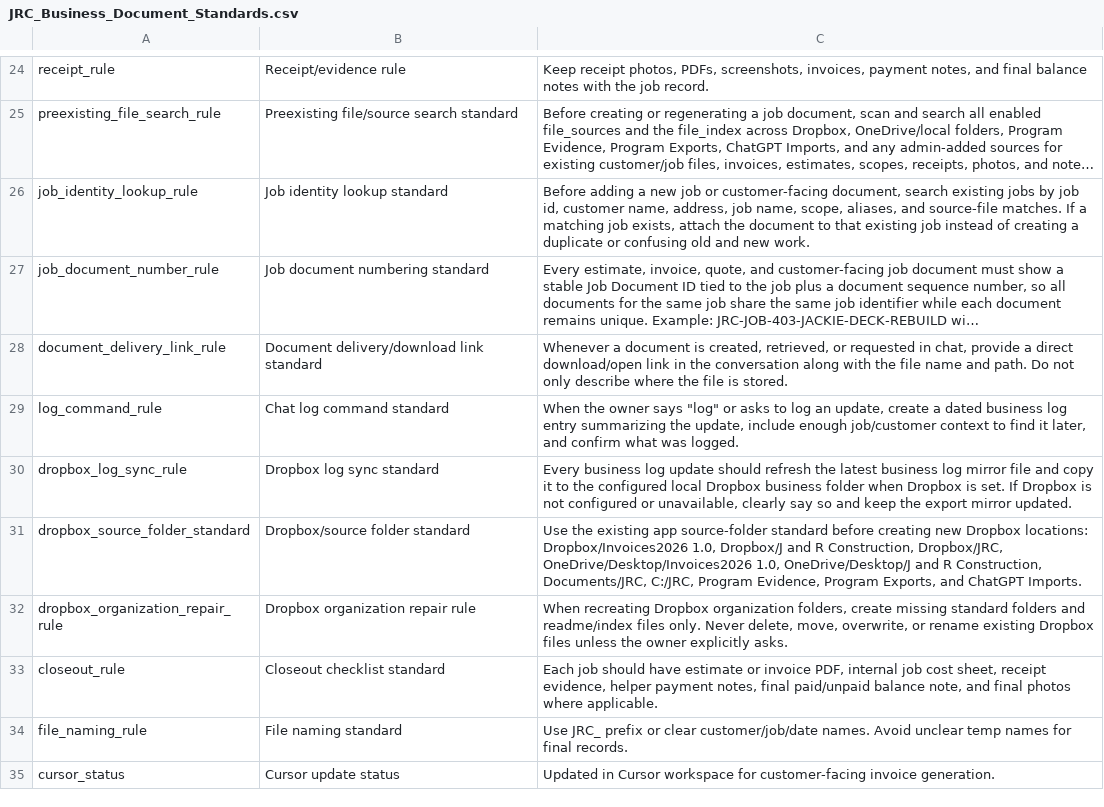
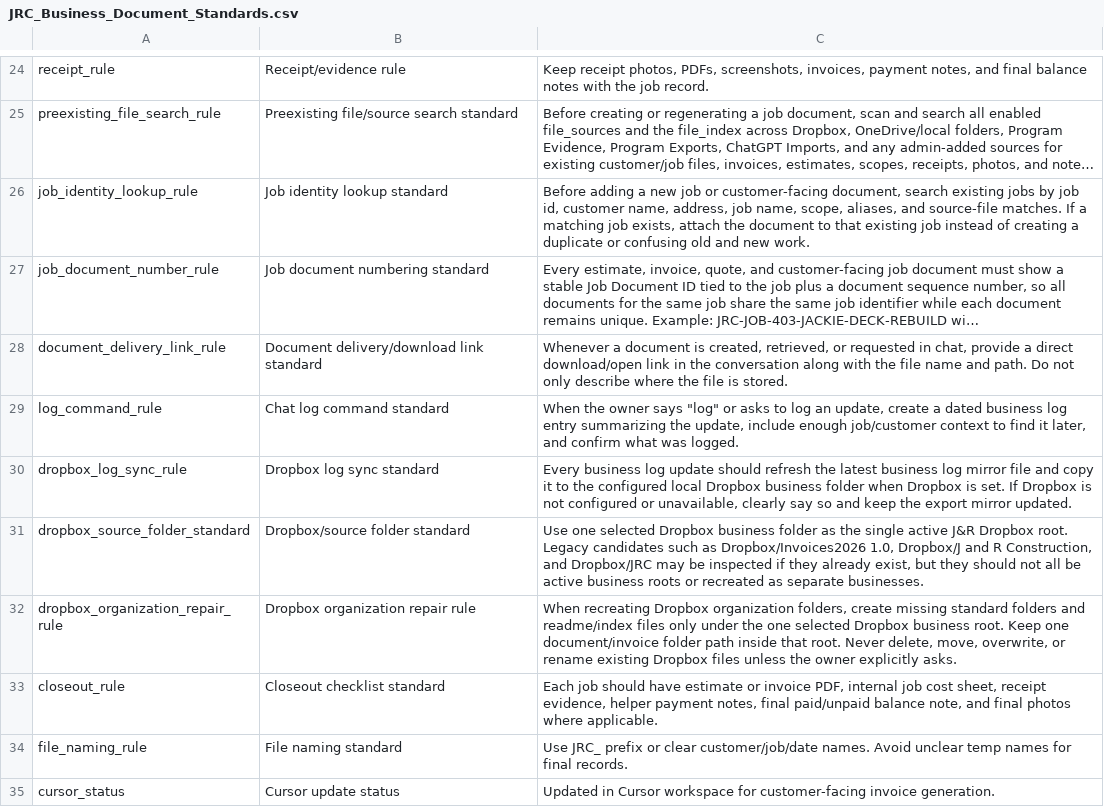
Before and after one commit to s4aterkillsx29/J-and-R-construction-management, a CSV file: business_standards/JRC_Business_Document_Standards.csv, drawn as a sheet; only a part is shown, gaps mark what is left out; long unchanged cells end in ….

```diff
--- a/business_standards/JRC_Business_Document_Standards.csv
+++ b/business_standards/JRC_Business_Document_Standards.csv
@@ -30,4 +30,4 @@
 "dropbox_log_sync_rule","Dropbox log sync standard","Every business log update should refresh the latest business log mirror file and copy it to the configured local Dropbox business folder when Dropbox is set. If Dropbox is not configured or unavailable, clearly say so and keep the export mirror updated."
-"dropbox_source_folder_standard","Dropbox/source folder standard","Use the existing app source-folder standard before creating new Dropbox locations: Dropbox/Invoices2026 1.0, Dropbox/J and R Construction, Dropbox/JRC, OneDrive/Desktop/Invoices2026 1.0, OneDrive/Desktop/J and R Construction, Documents/JRC, C:/JRC, Program Evidence, Program Exports, and ChatGPT Imports."
-"dropbox_organization_repair_rule","Dropbox organization repair rule","When recreating Dropbox organization folders, create missing standard folders and readme/index files only. Never delete, move, overwrite, or rename existing Dropbox files unless the owner explicitly asks."
+"dropbox_source_folder_standard","Dropbox/source folder standard","Use one selected Dropbox business folder as the single active J&R Dropbox root. Legacy candidates such as Dropbox/Invoices2026 1.0, Dropbox/J and R Construction, and Dropbox/JRC may be inspected if they already exist, but they should not all be active business roots or recreated as separate businesses."
+"dropbox_organization_repair_rule","Dropbox organization repair rule","When recreating Dropbox organization folders, create missing standard folders and readme/index files only under the one selected Dropbox business root. Keep one document/invoice folder path inside that root. Never delete, move, overwrite, or rename existing Dropbox files unless the owner explicitly asks."
 "closeout_rule","Closeout checklist standard","Each job should have estimate or invoice PDF, internal job cost sheet, receipt evidence, helper payment notes, final paid/unpaid balance note, and final photos where applicable."
```
Also changed, not shown: 3 other files.
